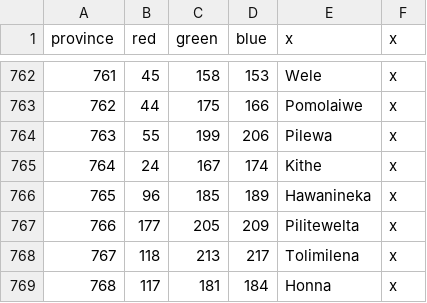
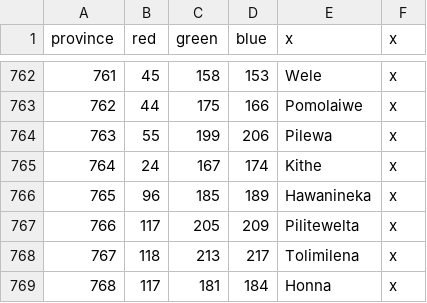
Before and after one commit to Jabberdrake/galitas, a CSV file: map/definition.csv, drawn as a sheet; only a part is shown, gaps mark what is left out.

```diff
--- a/map/definition.csv
+++ b/map/definition.csv
@@ -766,3 +766,3 @@ province;red;green;blue;x;x
 765;96;185;189;Hawanineka;x
-766;177;205;209;Pilitewelta;x
+766;117;205;209;Pilitewelta;x
 767;118;213;217;Tolimilena;x
```
Also changed, not shown: 20 other files.
